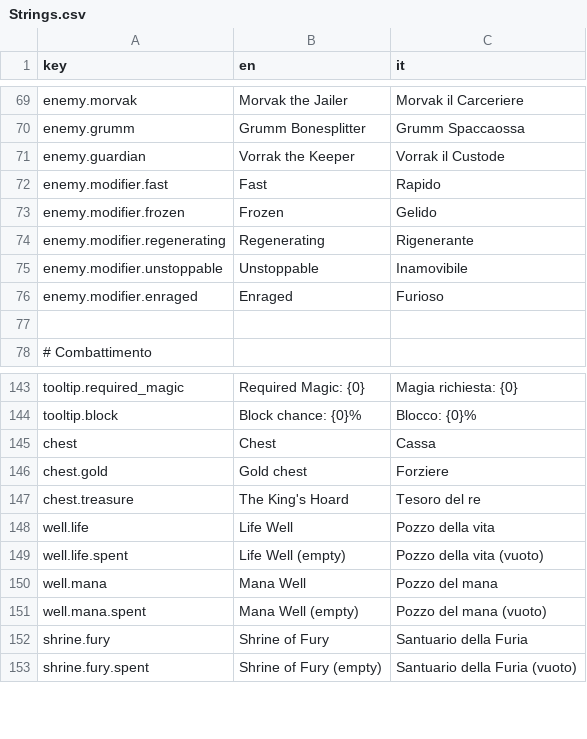
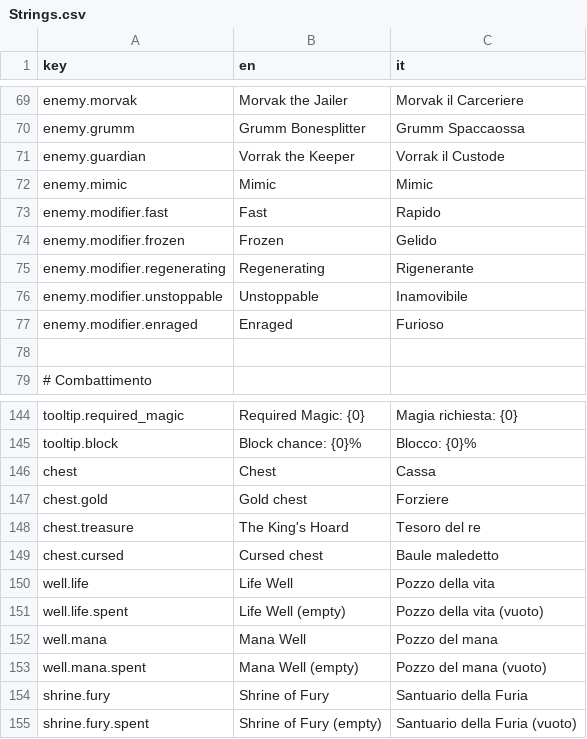
Before and after one commit to zanzaro-mirco/DarkDescent, a CSV file: Assets/_Project/Data/Localization/Strings.csv, drawn as a sheet; only a part is shown, gaps mark what is left out; the diff names each change by its address in the sheet, - before the commit and + after, or states it on an @@ line.

Commit message:
25.3 Mimic e baule maledetto: segreti decisi al caricamento sulle casse del livello, ondata, premio, foto

```diff
--- a/Assets/_Project/Data/Localization/Strings.csv
+++ b/Assets/_Project/Data/Localization/Strings.csv
+row 72: enemy.mimic | Mimic | Mimic
+row 149: chest.cursed | Cursed chest | Baule maledetto
```
Also changed, not shown: 25 other files.
